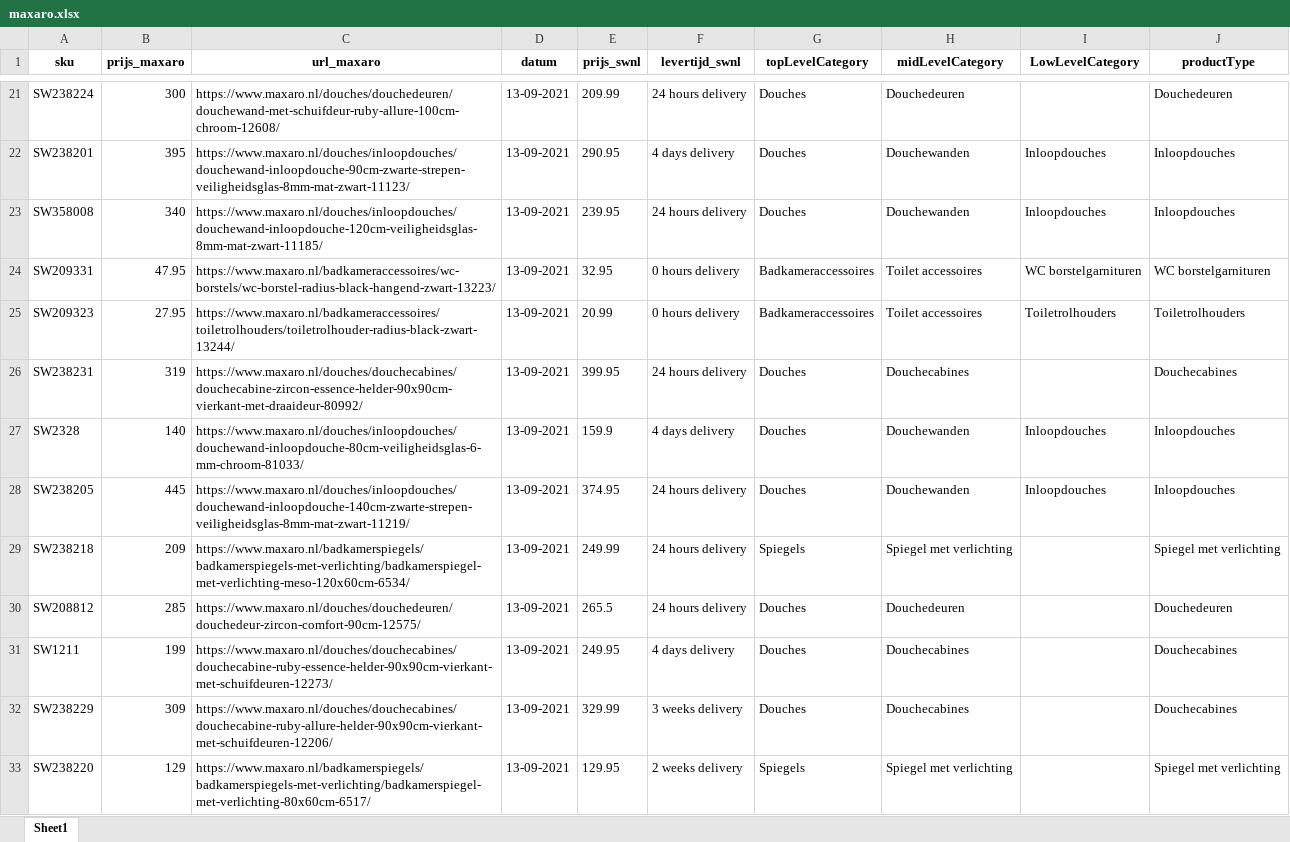
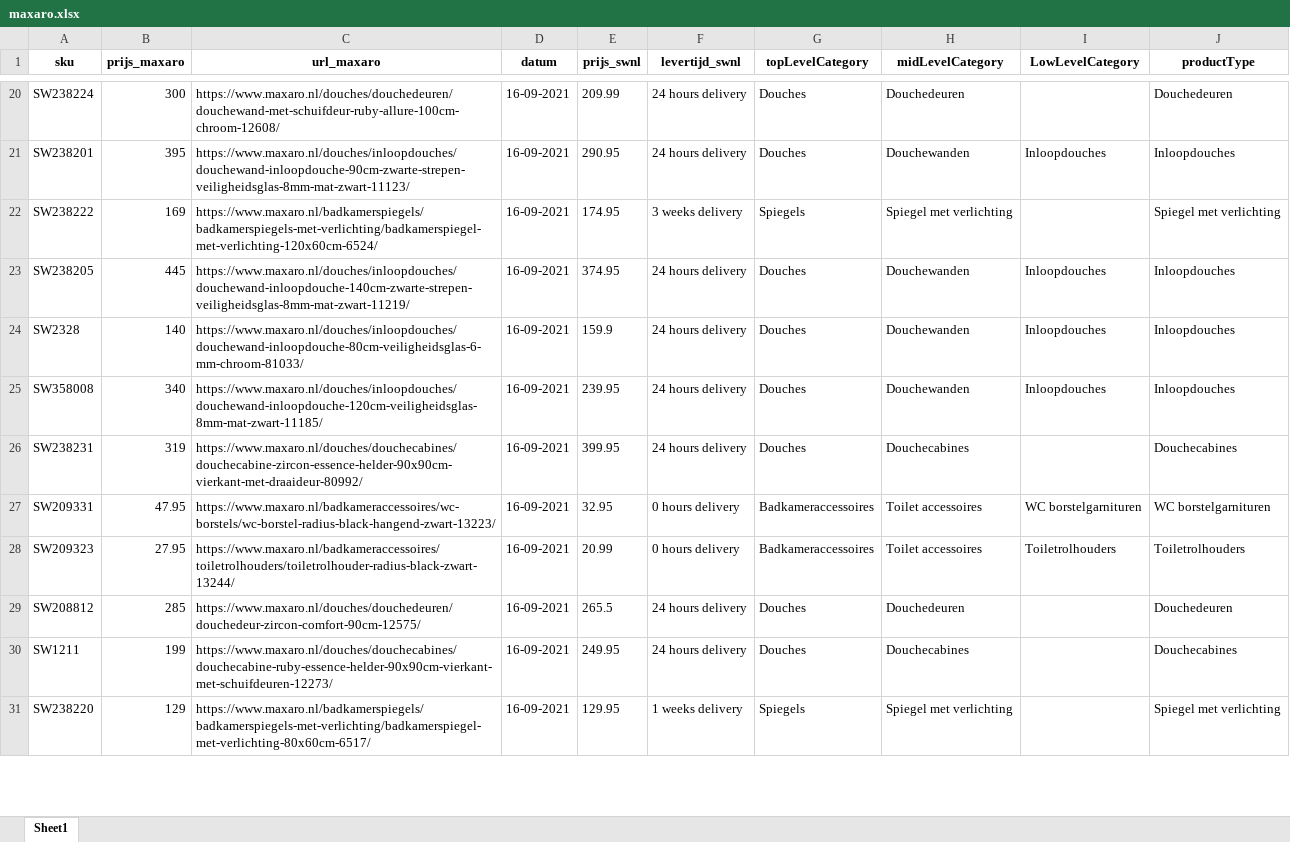
Before and after one commit to nick-sieraad-sawiday/scraping-concurrenten, an Excel workbook: outputs/maxaro.xlsx, sheet Sheet1, drawn as a sheet; only a part is shown, gaps mark what is left out; values as stored, in another font and other column widths than the file's, no borders; removed rows and columns are numbered as before the commit, all else as after; the diff covers the shown part only; the diff names each change by its address in the sheet, - before the commit and + after, or states it on an @@ line.

```diff
--- a/outputs/maxaro.xlsx (sheet Sheet1)
+++ b/outputs/maxaro.xlsx (sheet Sheet1)
-D20:D21 (datum): 13-09-2021
+D20:D21 (datum): 16-09-2021
-F21 (levertijd_swnl): 4 days delivery
+F21 (levertijd_swnl): 24 hours delivery
+row 22: SW238222 | 169 | https://www.maxaro.nl/badkamerspiegels/badkamerspiegels-met-verlichting/badkamerspiegel-met-verlichting-120x60cm-6524/ | 16-09-2021 | 174.95 | 3 weeks delivery | Spiegels | Spiegel met verlichting |  | Spiegel met verlichting
+row 23: SW238205 | 445 | https://www.maxaro.nl/douches/inloopdouches/douchewand-inloopdouche-140cm-zwarte-strepen-veiligheidsglas-8mm-mat-zwart-11219/ | 16-09-2021 | 374.95 | 24 hours delivery | Douches | Douchewanden | Inloopdouches | Inloopdouches
+row 24: SW2328 | 140 | https://www.maxaro.nl/douches/inloopdouches/douchewand-inloopdouche-80cm-veiligheidsglas-6-mm-chroom-81033/ | 16-09-2021 | 159.9 | 24 hours delivery | Douches | Douchewanden | Inloopdouches | Inloopdouches
-D25 (datum): 13-09-2021
+D25 (datum): 16-09-2021
+row 26: SW238231 | 319 | https://www.maxaro.nl/douches/douchecabines/douchecabine-zircon-essence-helder-90x90cm-vierkant-met-draaideur-80992/ | 16-09-2021 | 399.95 | 24 hours delivery | Douches | Douchecabines |  | Douchecabines
-D27:D28 (datum): 13-09-2021
+D27:D28 (datum): 16-09-2021
-row 26: SW238231 | 319 | https://www.maxaro.nl/douches/douchecabines/douchecabine-zircon-essence-helder-90x90cm-vierkant-met-draaideur-80992/ | 13-09-2021 | 399.95 | 24 hours delivery | Douches | Douchecabines |  | Douchecabines
-row 27: SW2328 | 140 | https://www.maxaro.nl/douches/inloopdouches/douchewand-inloopdouche-80cm-veiligheidsglas-6-mm-chroom-81033/ | 13-09-2021 | 159.9 | 4 days delivery | Douches | Douchewanden | Inloopdouches | Inloopdouches
-row 28: SW238205 | 445 | https://www.maxaro.nl/douches/inloopdouches/douchewand-inloopdouche-140cm-zwarte-strepen-veiligheidsglas-8mm-mat-zwart-11219/ | 13-09-2021 | 374.95 | 24 hours delivery | Douches | Douchewanden | Inloopdouches | Inloopdouches
-row 29: SW238218 | 209 | https://www.maxaro.nl/badkamerspiegels/badkamerspiegels-met-verlichting/badkamerspiegel-met-verlichting-meso-120x60cm-6534/ | 13-09-2021 | 249.99 | 24 hours delivery | Spiegels | Spiegel met verlichting |  | Spiegel met verlichting
-D29:D30 (datum): 13-09-2021
+D29:D30 (datum): 16-09-2021
-F30 (levertijd_swnl): 4 days delivery
+F30 (levertijd_swnl): 24 hours delivery
-row 32: SW238229 | 309 | https://www.maxaro.nl/douches/douchecabines/douchecabine-ruby-allure-helder-90x90cm-vierkant-met-schuifdeuren-12206/ | 13-09-2021 | 329.99 | 3 weeks delivery | Douches | Douchecabines |  | Douchecabines
-D31 (datum): 13-09-2021
+D31 (datum): 16-09-2021
-F31 (levertijd_swnl): 2 weeks delivery
+F31 (levertijd_swnl): 1 weeks delivery
```
Also changed, not shown: 22 added rows, 21 removed rows and 76 edited cells elsewhere in this sheet, outputs/sanitairkamer.xlsx, outputs/tegeldepot.xlsx, 8 other files.
